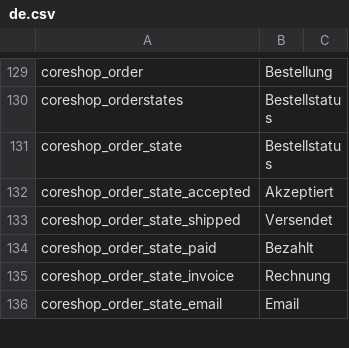
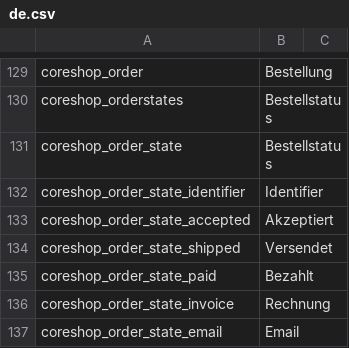
Before and after one commit to coreshop/CoreShop, a CSV file: static/texts/de.csv, drawn as a sheet; only a part is shown, gaps mark what is left out; the diff names each change by its address in the sheet, - before the commit and + after, or states it on an @@ line.

Commit message:
remove SYSTEM.ORDERSTATE from config, add to db

```diff
--- a/static/texts/de.csv
+++ b/static/texts/de.csv
+row 132: coreshop_order_state_identifier | Identifier
```
Also changed, not shown: static/texts/en.csv, 7 other files.
